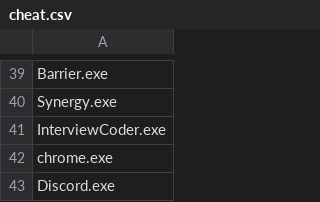
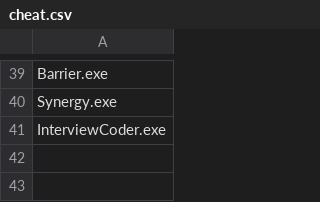
Before and after one commit to app1o/cheat_detector, a CSV file: code/cheat.csv, drawn as a sheet; only a part is shown, gaps mark what is left out; the diff names each change by its address in the sheet, - before the commit and + after, or states it on an @@ line.

Commit message:
cheat.csv

```diff
--- a/code/cheat.csv
+++ b/code/cheat.csv
-row 42: chrome.exe
-row 43: Discord.exe
```
